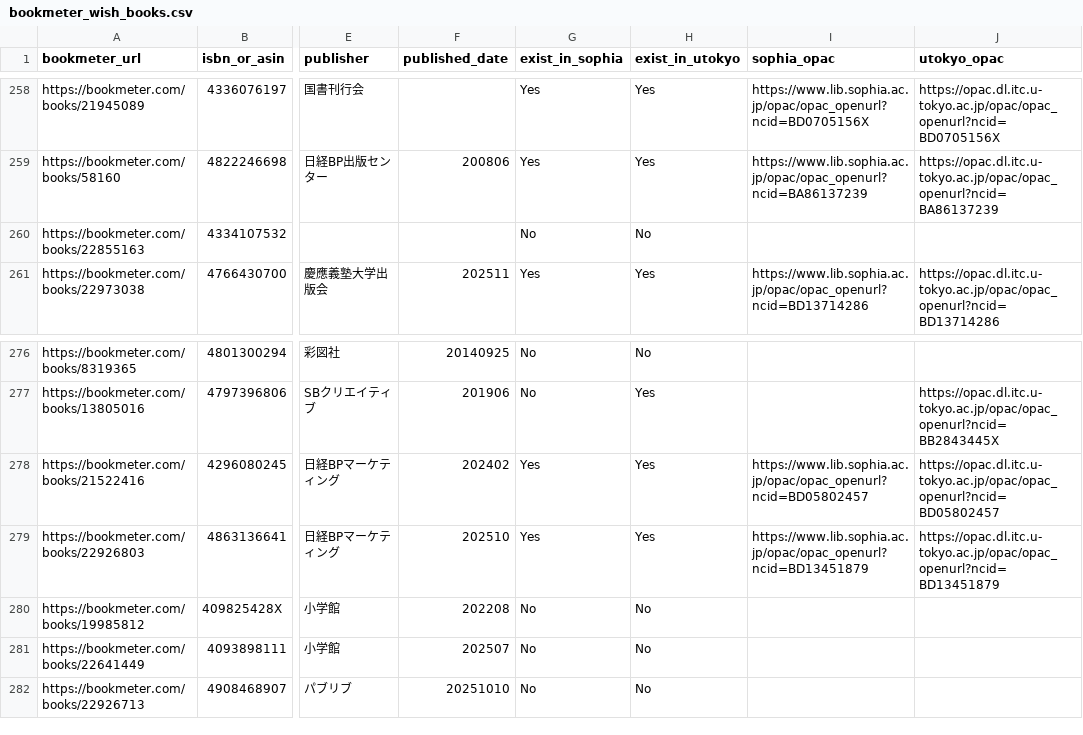
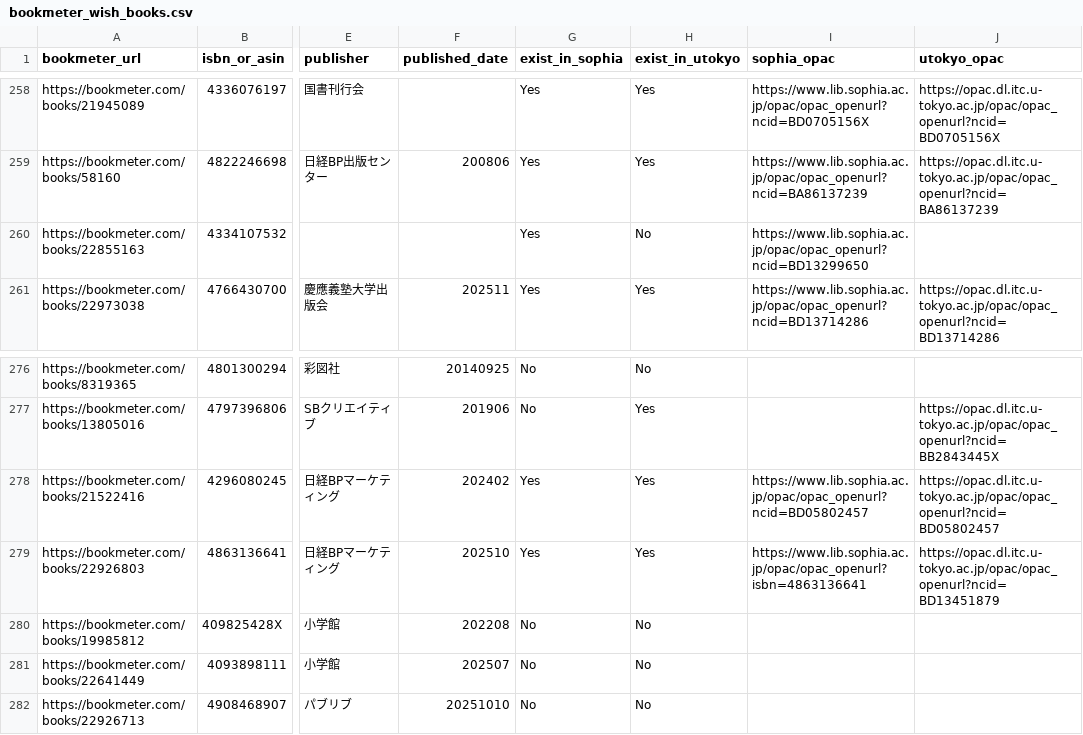
Before and after one commit to stepney141/bookmaker, a CSV file: apps/bookmeter/csv/bookmeter_wish_books.csv, drawn as a sheet; only a part is shown, gaps mark what is left out; the diff names each change by its address in the sheet, - before the commit and + after, or states it on an @@ line.

```diff
--- a/apps/bookmeter/csv/bookmeter_wish_books.csv
+++ b/apps/bookmeter/csv/bookmeter_wish_books.csv
-G260 (exist_in_sophia): No
+G260 (exist_in_sophia): Yes
-I260 (sophia_opac): (empty)
+I260 (sophia_opac): https://www.lib.sophia.ac.jp/opac/opac_openurl?ncid=BD13299650
-I279 (sophia_opac): https://www.lib.sophia.ac.jp/opac/opac_openurl?ncid=BD13451879
+I279 (sophia_opac): https://www.lib.sophia.ac.jp/opac/opac_openurl?isbn=4863136641
```
Also changed, not shown: apps/bookmeter/csv/in_Sophia.csv, apps/bookmeter/csv/in_Sophia_but_not_in_UTokyo.csv, 3 other files.
